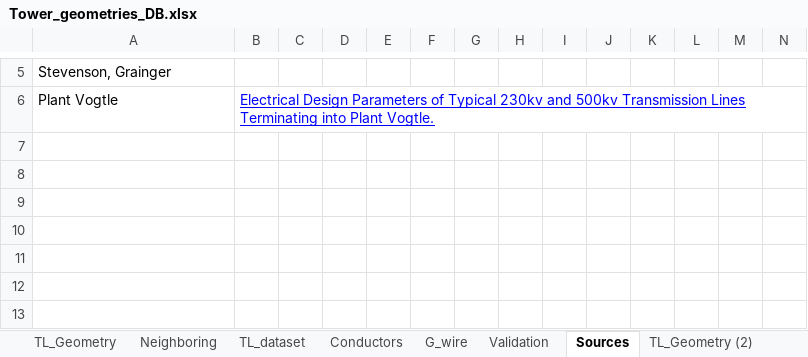
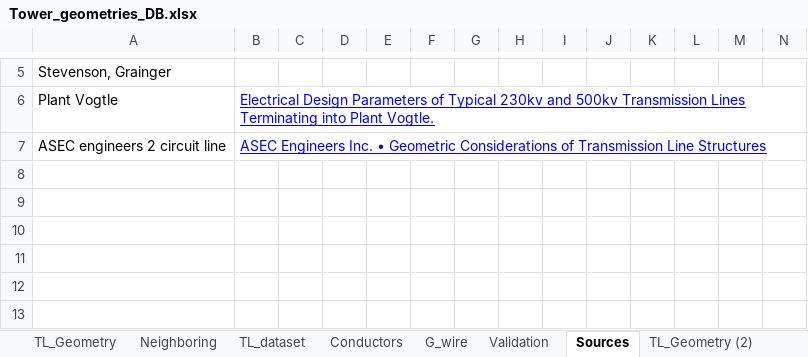
Before and after one commit to SebastianManriqueM/TL_parameter_computation, an Excel workbook: src/data/Tower_geometries_DB.xlsx, sheet Sources, drawn as a sheet; only a part is shown, gaps mark what is left out; values as stored, in another font and other column widths than the file's, no borders; rows hold the shown columns only; the diff names each change by its address in the sheet, - before the commit and + after, or states it on an @@ line.

Commit message:
Add 230 kv Lines and example to get typical line parameters by voltage considering single and double circuit towers

```diff
--- a/src/data/Tower_geometries_DB.xlsx (sheet Sources)
+++ b/src/data/Tower_geometries_DB.xlsx (sheet Sources)
-row 7: (empty)
+row 7: ASEC engineers 2 circuit line | ASEC Engineers Inc. • Geometric Considerations of Transmission Line Structures
```
Also changed, not shown: sheet TL_dataset, sheet TL_Geometry, formulas that keep their value, 4 other files.
